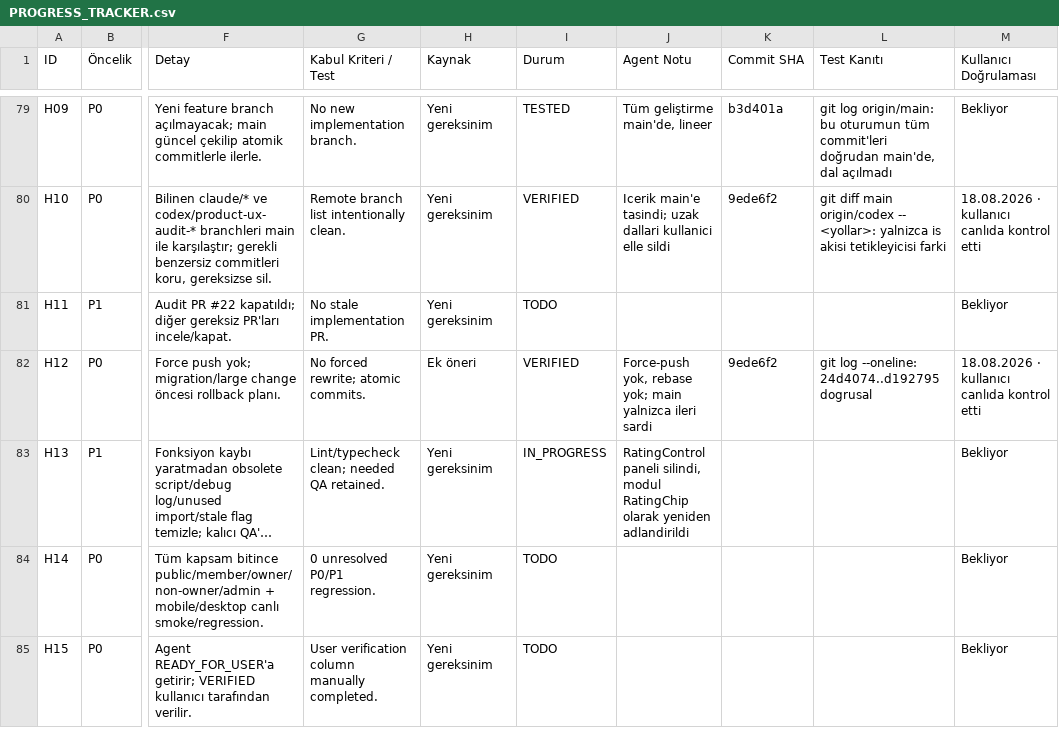
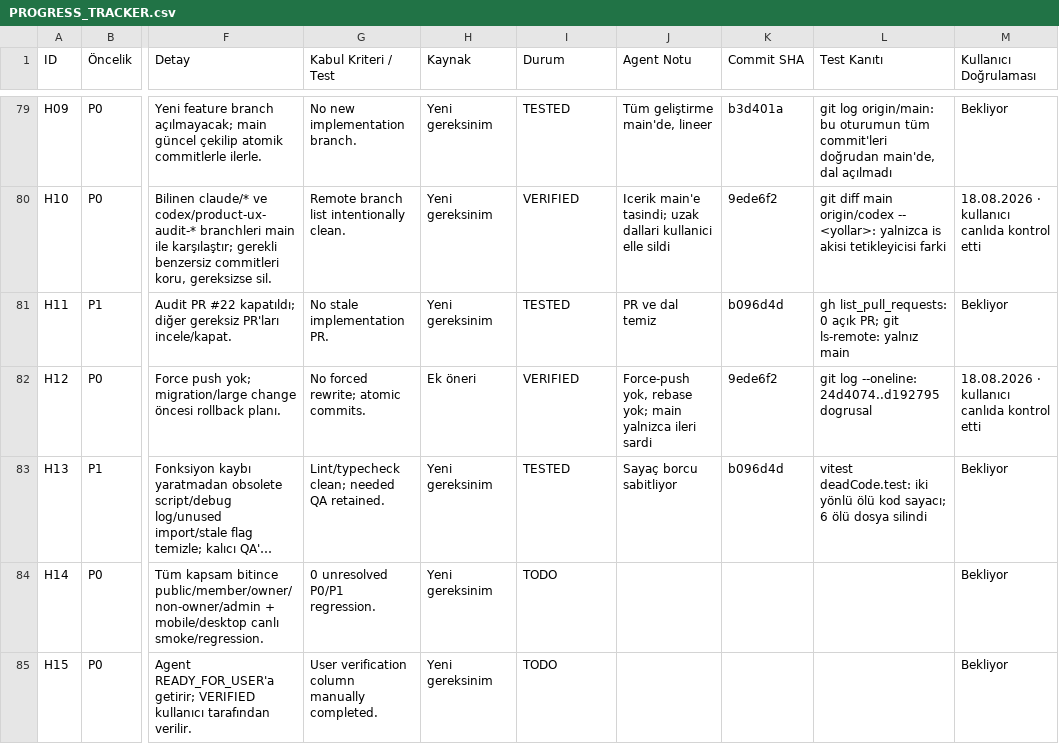
Before and after one commit to muratsana/astrohub, a CSV file: PROGRESS_TRACKER.csv, drawn as a sheet; only a part is shown, gaps mark what is left out; long unchanged cells end in …; the diff names each change by its address in the sheet, - before the commit and + after, or states it on an @@ line.

```diff
--- a/PROGRESS_TRACKER.csv
+++ b/PROGRESS_TRACKER.csv
-I81 (Durum): TODO
+I81 (Durum): TESTED
-J81 (Agent Notu): (empty)
+J81 (Agent Notu): PR ve dal temiz
-K81 (Commit SHA): (empty)
+K81 (Commit SHA): b096d4d
-L81 (Test Kanıtı): (empty)
+L81 (Test Kanıtı): gh list_pull_requests: 0 açık PR; git ls-remote: yalnız main
-I83 (Durum): IN_PROGRESS
+I83 (Durum): TESTED
-J83 (Agent Notu): RatingControl paneli silindi, modul RatingChip olarak yeniden adlandirildi
+J83 (Agent Notu): Sayaç borcu sabitliyor
-K83 (Commit SHA): (empty)
+K83 (Commit SHA): b096d4d
-L83 (Test Kanıtı): (empty)
+L83 (Test Kanıtı): vitest deadCode.test: iki yönlü ölü kod sayacı; 6 ölü dosya silindi
```
Also changed, not shown: 1 other file.
